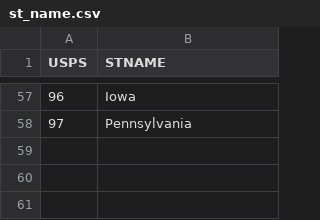
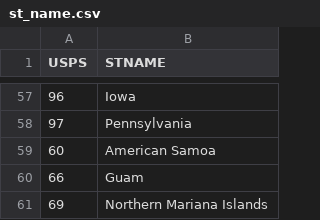
Before and after one commit to CMSgov/T-MSIS-Data-Quality-Measures-Generation-Code, a CSV file: static/csv/st_name.csv, drawn as a sheet; only a part is shown, gaps mark what is left out; the diff names each change by its address in the sheet, - before the commit and + after, or states it on an @@ line.

```diff
--- a/static/csv/st_name.csv
+++ b/static/csv/st_name.csv
+row 59: 60 | American Samoa
+row 60: 66 | Guam
+row 61: 69 | Northern Mariana Islands
```
Also changed, not shown: dqm/cfg/thresholds.csv, static/csv/st2_name.csv, 27 other files.
